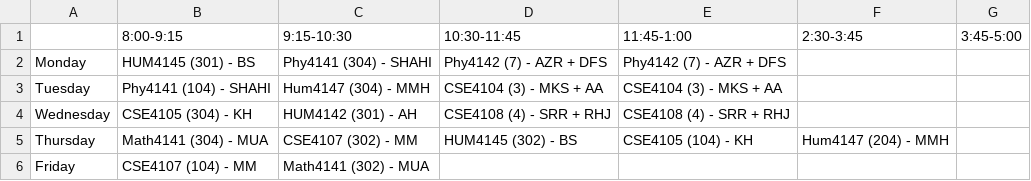
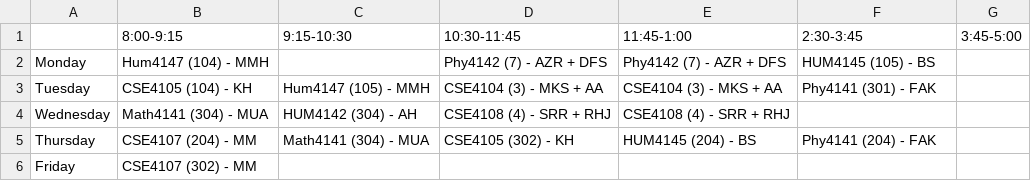
Before and after one commit to zzhasanzz/redrick_routinson, a CSV file: backend/Semester_1_Routine.csv, drawn as a sheet.

```diff
--- a/backend/Semester_1_Routine.csv
+++ b/backend/Semester_1_Routine.csv
@@ -1,6 +1,6 @@
 ,8:00-9:15,9:15-10:30,10:30-11:45,11:45-1:00,2:30-3:45,3:45-5:00
-Monday,HUM4145 (301) - BS,Phy4141 (304) - SHAHI,Phy4142 (7) - AZR + DFS,Phy4142 (7) - AZR + DFS,,
-Tuesday,Phy4141 (104) - SHAHI,Hum4147 (304) - MMH,CSE4104 (3) - MKS + AA,CSE4104 (3) - MKS + AA,,
-Wednesday,CSE4105 (304) - KH,HUM4142 (301) - AH,CSE4108 (4) - SRR + RHJ,CSE4108 (4) - SRR + RHJ,,
-Thursday,Math4141 (304) - MUA,CSE4107 (302) - MM,HUM4145 (302) - BS,CSE4105 (104) - KH,Hum4147 (204) - MMH,
-Friday,CSE4107 (104) - MM,Math4141 (302) - MUA,,,,
+Monday,Hum4147 (104) - MMH,,Phy4142 (7) - AZR + DFS,Phy4142 (7) - AZR + DFS,HUM4145 (105) - BS,
+Tuesday,CSE4105 (104) - KH,Hum4147 (105) - MMH,CSE4104 (3) - MKS + AA,CSE4104 (3) - MKS + AA,Phy4141 (301) - FAK,
+Wednesday,Math4141 (304) - MUA,HUM4142 (304) - AH,CSE4108 (4) - SRR + RHJ,CSE4108 (4) - SRR + RHJ,,
+Thursday,CSE4107 (204) - MM,Math4141 (304) - MUA,CSE4105 (302) - KH,HUM4145 (204) - BS,Phy4141 (204) - FAK,
+Friday,CSE4107 (302) - MM,,,,,
```
Also changed, not shown: backend/Semester_3_Routine.csv, backend/Semester_5_Routine.csv, 5 other files.
